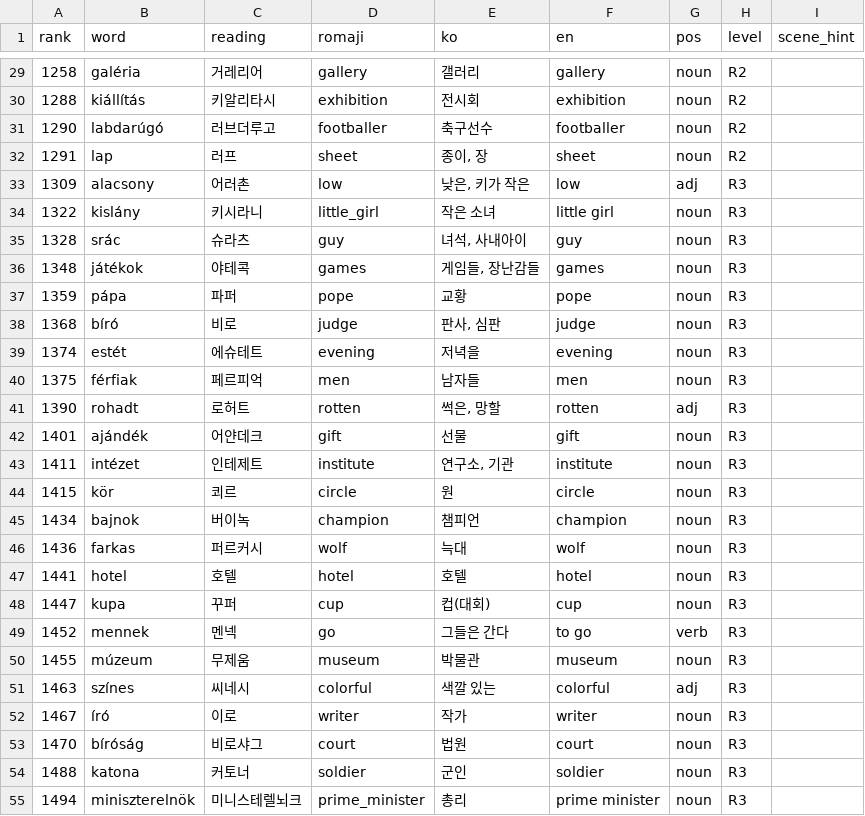
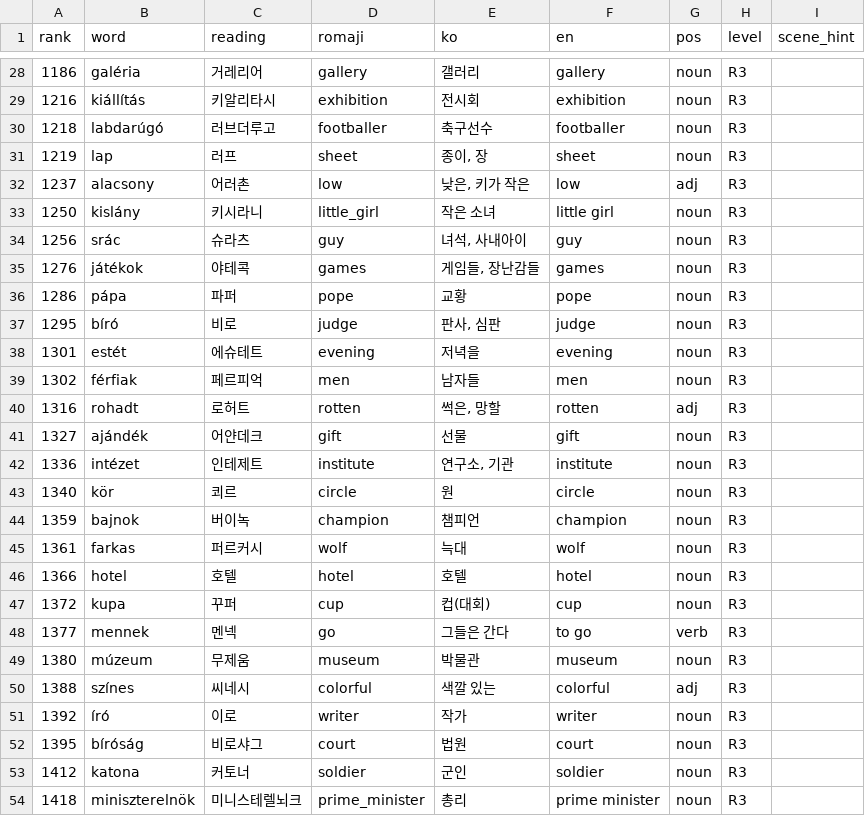
Before and after one commit to talkverselab/talkversehanja, a CSV file: talkverse_art/words/hu_art.csv, drawn as a sheet; only a part is shown, gaps mark what is left out; the diff covers the shown part only.

```diff
--- a/talkverse_art/words/hu_art.csv
+++ b/talkverse_art/words/hu_art.csv
@@ -29,27 +28,27 @@ rank,word,reading,romaji,ko,en,pos,level,scene_hint
-1258,galéria,거레리어,gallery,갤러리,gallery,noun,R2,
-1288,kiállítás,키알리타시,exhibition,전시회,exhibition,noun,R2,
-1290,labdarúgó,러브더루고,footballer,축구선수,footballer,noun,R2,
-1291,lap,러프,sheet,"종이, 장",sheet,noun,R2,
-1309,alacsony,어러촌,low,"낮은, 키가 작은",low,adj,R3,
-1322,kislány,키시라니,little_girl,작은 소녀,little girl,noun,R3,
-1328,srác,슈라츠,guy,"녀석, 사내아이",guy,noun,R3,
-1348,játékok,야테콕,games,"게임들, 장난감들",games,noun,R3,
-1359,pápa,파퍼,pope,교황,pope,noun,R3,
-1368,bíró,비로,judge,"판사, 심판",judge,noun,R3,
-1374,estét,에슈테트,evening,저녁을,evening,noun,R3,
-1375,férfiak,페르피억,men,남자들,men,noun,R3,
-1390,rohadt,로허트,rotten,"썩은, 망할",rotten,adj,R3,
-1401,ajándék,어얀데크,gift,선물,gift,noun,R3,
-1411,intézet,인테제트,institute,"연구소, 기관",institute,noun,R3,
-1415,kör,쾨르,circle,원,circle,noun,R3,
-1434,bajnok,버이녹,champion,챔피언,champion,noun,R3,
-1436,farkas,퍼르커시,wolf,늑대,wolf,noun,R3,
-1441,hotel,호텔,hotel,호텔,hotel,noun,R3,
-1447,kupa,꾸퍼,cup,컵(대회),cup,noun,R3,
-1452,mennek,멘넥,go,그들은 간다,to go,verb,R3,
-1455,múzeum,무제움,museum,박물관,museum,noun,R3,
-1463,színes,씨네시,colorful,색깔 있는,colorful,adj,R3,
-1467,író,이로,writer,작가,writer,noun,R3,
-1470,bíróság,비로샤그,court,법원,court,noun,R3,
-1488,katona,커토너,soldier,군인,soldier,noun,R3,
-1494,miniszterelnök,미니스테렐뇌크,prime_minister,총리,prime minister,noun,R3,
+1186,galéria,거레리어,gallery,갤러리,gallery,noun,R3,
+1216,kiállítás,키알리타시,exhibition,전시회,exhibition,noun,R3,
+1218,labdarúgó,러브더루고,footballer,축구선수,footballer,noun,R3,
+1219,lap,러프,sheet,"종이, 장",sheet,noun,R3,
+1237,alacsony,어러촌,low,"낮은, 키가 작은",low,adj,R3,
+1250,kislány,키시라니,little_girl,작은 소녀,little girl,noun,R3,
+1256,srác,슈라츠,guy,"녀석, 사내아이",guy,noun,R3,
+1276,játékok,야테콕,games,"게임들, 장난감들",games,noun,R3,
+1286,pápa,파퍼,pope,교황,pope,noun,R3,
+1295,bíró,비로,judge,"판사, 심판",judge,noun,R3,
+1301,estét,에슈테트,evening,저녁을,evening,noun,R3,
+1302,férfiak,페르피억,men,남자들,men,noun,R3,
+1316,rohadt,로허트,rotten,"썩은, 망할",rotten,adj,R3,
+1327,ajándék,어얀데크,gift,선물,gift,noun,R3,
+1336,intézet,인테제트,institute,"연구소, 기관",institute,noun,R3,
+1340,kör,쾨르,circle,원,circle,noun,R3,
+1359,bajnok,버이녹,champion,챔피언,champion,noun,R3,
+1361,farkas,퍼르커시,wolf,늑대,wolf,noun,R3,
+1366,hotel,호텔,hotel,호텔,hotel,noun,R3,
+1372,kupa,꾸퍼,cup,컵(대회),cup,noun,R3,
+1377,mennek,멘넥,go,그들은 간다,to go,verb,R3,
+1380,múzeum,무제움,museum,박물관,museum,noun,R3,
+1388,színes,씨네시,colorful,색깔 있는,colorful,adj,R3,
+1392,író,이로,writer,작가,writer,noun,R3,
+1395,bíróság,비로샤그,court,법원,court,noun,R3,
+1412,katona,커토너,soldier,군인,soldier,noun,R3,
+1418,miniszterelnök,미니스테렐뇌크,prime_minister,총리,prime minister,noun,R3,
```
Also changed, not shown: 4 added rows, 1 removed row and 50 edited cells elsewhere in this file.
